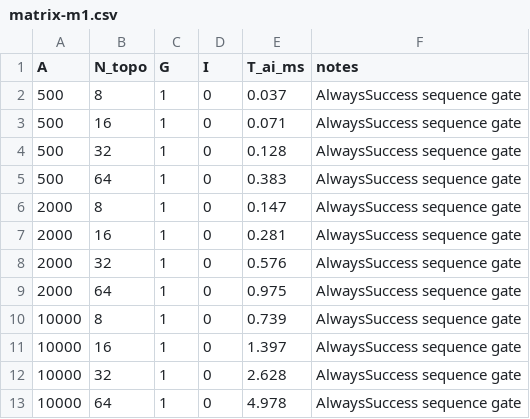
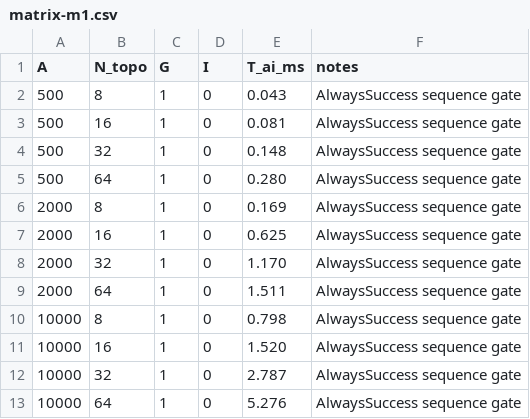
Before and after one commit to MightyBubble/Ludots, a CSV file: docs/benchmarks/graph-behavior-pressure/matrix-m1.csv, drawn as a sheet.

```diff
--- a/docs/benchmarks/graph-behavior-pressure/matrix-m1.csv
+++ b/docs/benchmarks/graph-behavior-pressure/matrix-m1.csv
@@ -1,13 +1,13 @@
 A,N_topo,G,I,T_ai_ms,notes
-500,8,1,0,0.037,AlwaysSuccess sequence gate
-500,16,1,0,0.071,AlwaysSuccess sequence gate
-500,32,1,0,0.128,AlwaysSuccess sequence gate
-500,64,1,0,0.383,AlwaysSuccess sequence gate
-2000,8,1,0,0.147,AlwaysSuccess sequence gate
-2000,16,1,0,0.281,AlwaysSuccess sequence gate
-2000,32,1,0,0.576,AlwaysSuccess sequence gate
-2000,64,1,0,0.975,AlwaysSuccess sequence gate
-10000,8,1,0,0.739,AlwaysSuccess sequence gate
-10000,16,1,0,1.397,AlwaysSuccess sequence gate
-10000,32,1,0,2.628,AlwaysSuccess sequence gate
-10000,64,1,0,4.978,AlwaysSuccess sequence gate
+500,8,1,0,0.043,AlwaysSuccess sequence gate
+500,16,1,0,0.081,AlwaysSuccess sequence gate
+500,32,1,0,0.148,AlwaysSuccess sequence gate
+500,64,1,0,0.280,AlwaysSuccess sequence gate
+2000,8,1,0,0.169,AlwaysSuccess sequence gate
+2000,16,1,0,0.625,AlwaysSuccess sequence gate
+2000,32,1,0,1.170,AlwaysSuccess sequence gate
+2000,64,1,0,1.511,AlwaysSuccess sequence gate
+10000,8,1,0,0.798,AlwaysSuccess sequence gate
+10000,16,1,0,1.520,AlwaysSuccess sequence gate
+10000,32,1,0,2.787,AlwaysSuccess sequence gate
+10000,64,1,0,5.276,AlwaysSuccess sequence gate
```
Also changed, not shown: docs/benchmarks/graph-behavior-pressure/matrix-m2.csv, docs/benchmarks/graph-behavior-pressure/matrix-m3.csv, 49 other files.
